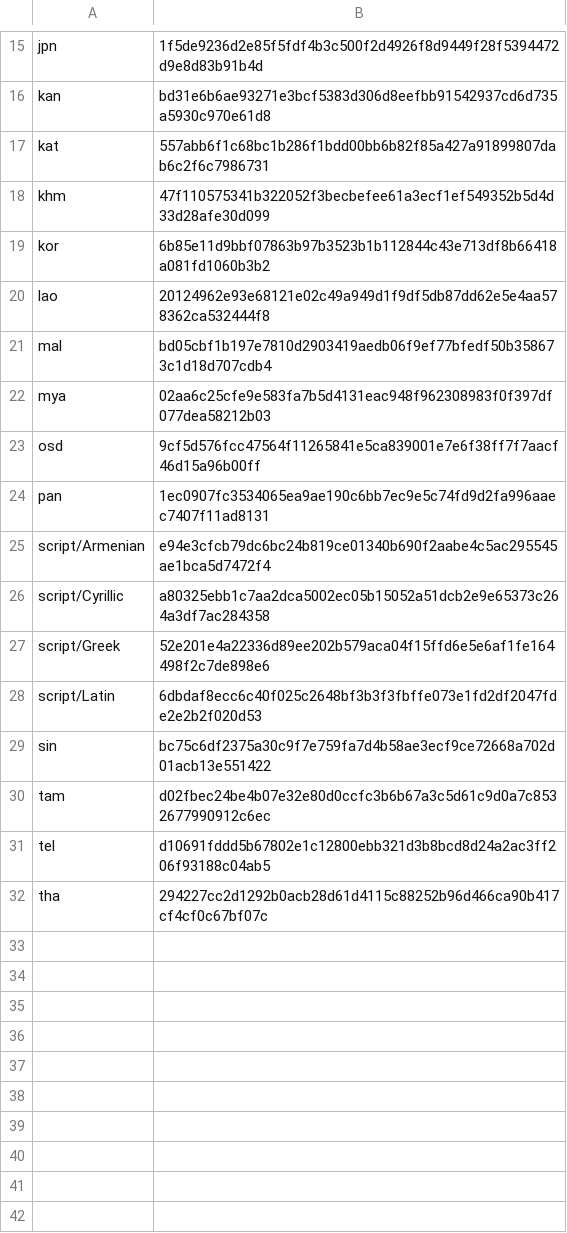
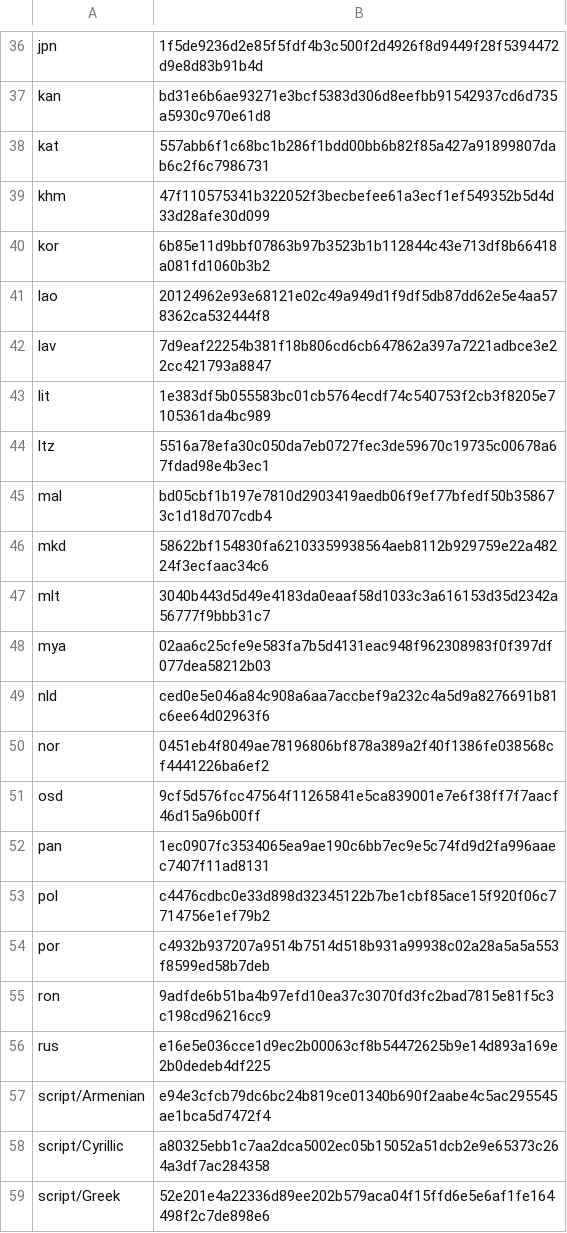
Before and after one commit to stubbedev/dijo, a TSV file: ci/tessdata.tsv, drawn as a sheet; only a part is shown, gaps mark what is left out; the shorter side is filled out with more unchanged rows; the diff covers the shown part only; the diff names each change by its address in the sheet, - before the commit and + after, or states it on an @@ line.

```diff
--- a/ci/tessdata.tsv
+++ b/ci/tessdata.tsv
+row 42: lav | 7d9eaf22254b381f18b806cd6cb647862a397a7221adbce3e22cc421793a8847
+row 43: lit | 1e383df5b055583bc01cb5764ecdf74c540753f2cb3f8205e7105361da4bc989
+row 44: ltz | 5516a78efa30c050da7eb0727fec3de59670c19735c00678a67fdad98e4b3ec1
+row 46: mkd | 58622bf154830fa62103359938564aeb8112b929759e22a48224f3ecfaac34c6
+row 47: mlt | 3040b443d5d49e4183da0eaaf58d1033c3a616153d35d2342a56777f9bbb31c7
+row 49: nld | ced0e5e046a84c908a6aa7accbef9a232c4a5d9a8276691b81c6ee64d02963f6
+row 50: nor | 0451eb4f8049ae78196806bf878a389a2f40f1386fe038568cf4441226ba6ef2
+row 53: pol | c4476cdbc0e33d898d32345122b7be1cbf85ace15f920f06c7714756e1ef79b2
+row 54: por | c4932b937207a9514b7514d518b931a99938c02a28a5a5a553f8599ed58b7deb
+row 55: ron | 9adfde6b51ba4b97efd10ea37c3070fd3fc2bad7815e81f5c3c198cd96216cc9
+row 56: rus | e16e5e036cce1d9ec2b00063cf8b54472625b9e14d893a169e2b0dedeb4df225
```
Also changed, not shown: 30 added rows and 3 edited cells elsewhere in this file, 19 other files.
